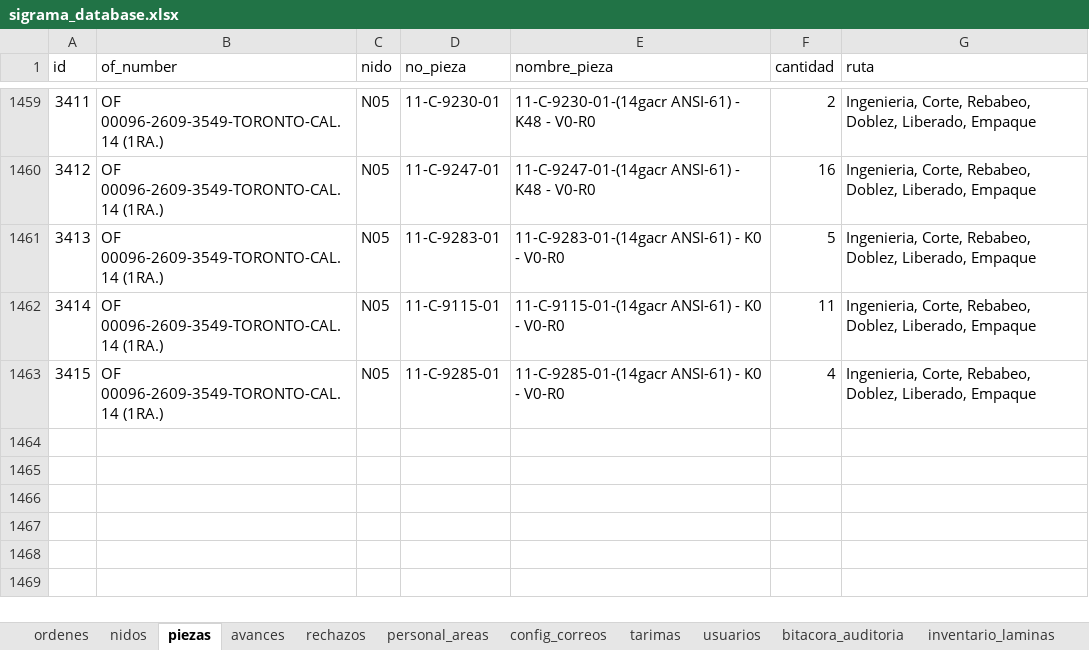
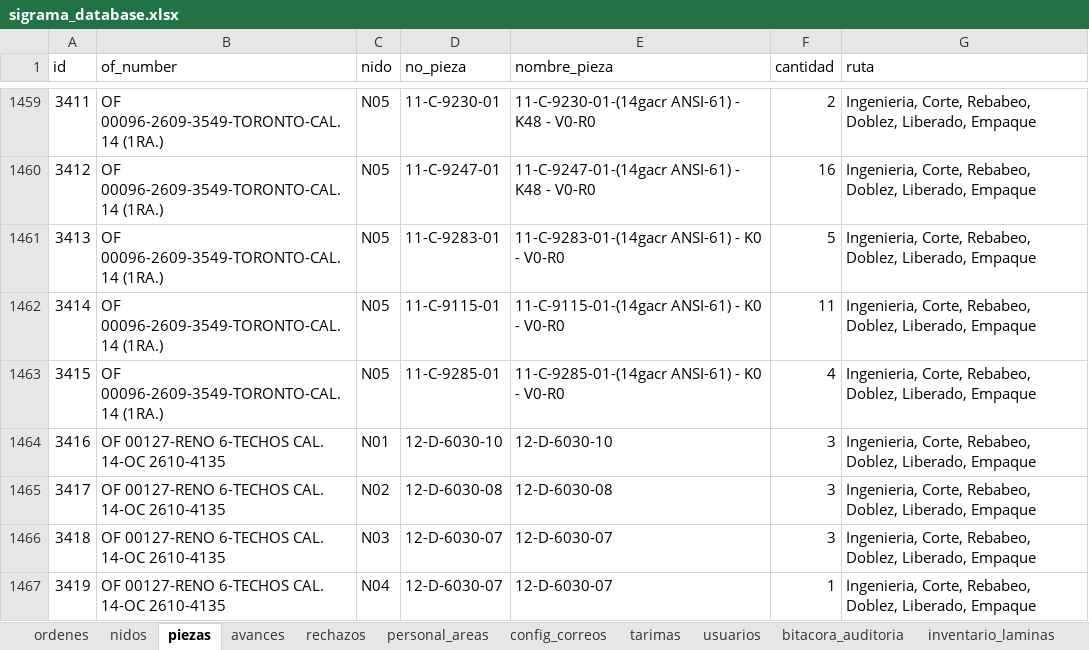
Before and after one commit to jesusalbertomoraleslopez-byte/control-corte-doblez, an Excel workbook: sigrama_database.xlsx, sheet piezas, drawn as a sheet; only a part is shown, gaps mark what is left out; values as stored, in another font and other column widths than the file's, no borders; the diff names each change by its address in the sheet, - before the commit and + after, or states it on an @@ line.

```diff
--- a/sigrama_database.xlsx (sheet piezas)
+++ b/sigrama_database.xlsx (sheet piezas)
+row 1464: 3416 | OF 00127-RENO 6-TECHOS CAL. 14-OC 2610-4135 | N01 | 12-D-6030-10 | 12-D-6030-10 | 3 | Ingenieria, Corte, Rebabeo, Doblez, Liberado, Empaque
+row 1465: 3417 | OF 00127-RENO 6-TECHOS CAL. 14-OC 2610-4135 | N02 | 12-D-6030-08 | 12-D-6030-08 | 3 | Ingenieria, Corte, Rebabeo, Doblez, Liberado, Empaque
+row 1466: 3418 | OF 00127-RENO 6-TECHOS CAL. 14-OC 2610-4135 | N03 | 12-D-6030-07 | 12-D-6030-07 | 3 | Ingenieria, Corte, Rebabeo, Doblez, Liberado, Empaque
+row 1467: 3419 | OF 00127-RENO 6-TECHOS CAL. 14-OC 2610-4135 | N04 | 12-D-6030-07 | 12-D-6030-07 | 1 | Ingenieria, Corte, Rebabeo, Doblez, Liberado, Empaque
```
Also changed, not shown: sheet nidos, sheet ordenes, sheet bitacora_auditoria.
